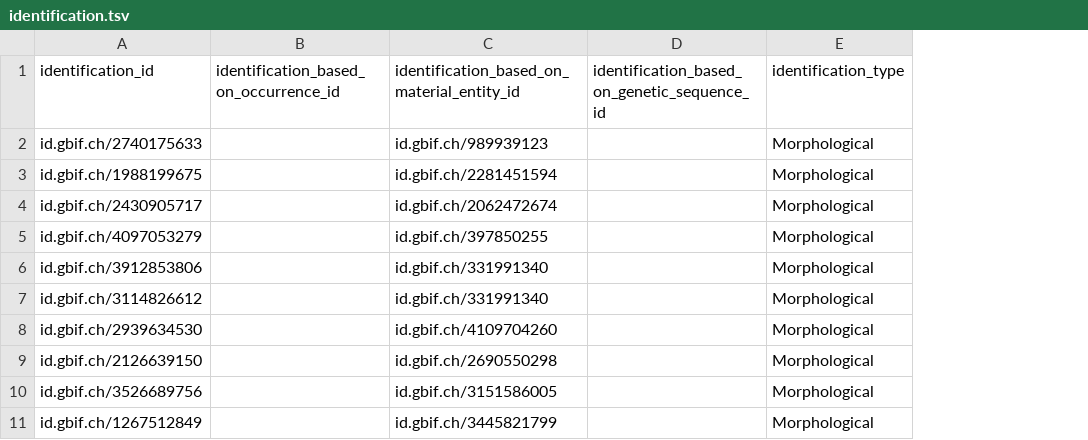
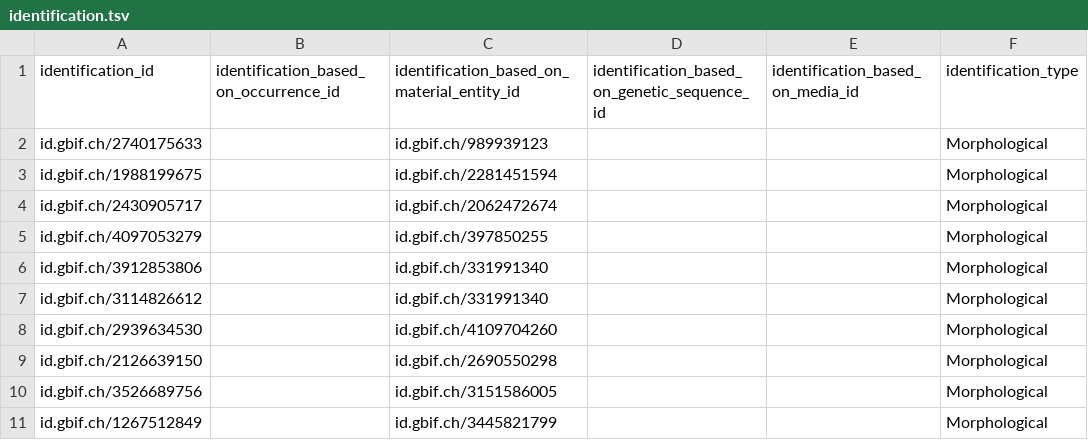
Before and after one commit to gbif/model-dwca-v2, a TSV file: material_gathering/mhmg-mamo/output_data/identification.tsv, drawn as a sheet; only a part is shown; the diff names each change by its address in the sheet, - before the commit and + after, or states it on an @@ line.

```diff
--- a/material_gathering/mhmg-mamo/output_data/identification.tsv
+++ b/material_gathering/mhmg-mamo/output_data/identification.tsv
+column E (identification_based_on_media_id), empty
```
Also changed, not shown: material_gathering/mhmg-mamo/output_data/citation.tsv, material_gathering/mhmg-mamo/output_data/event.tsv, 11 other files.
